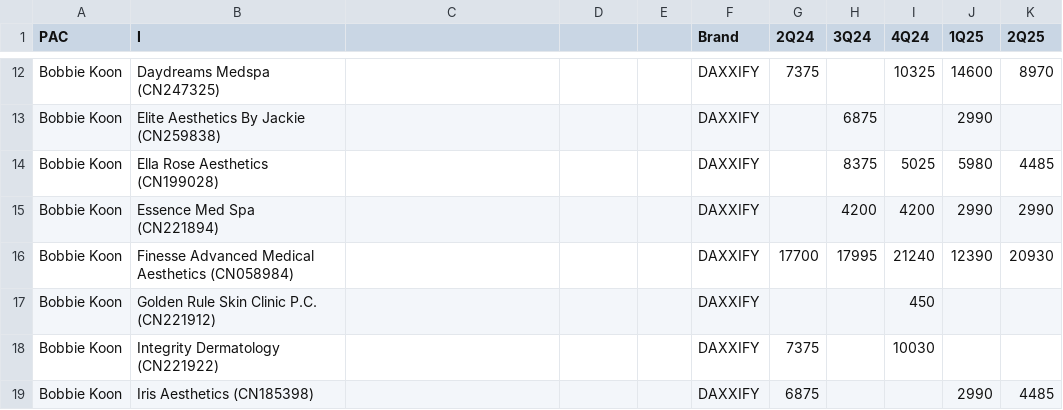
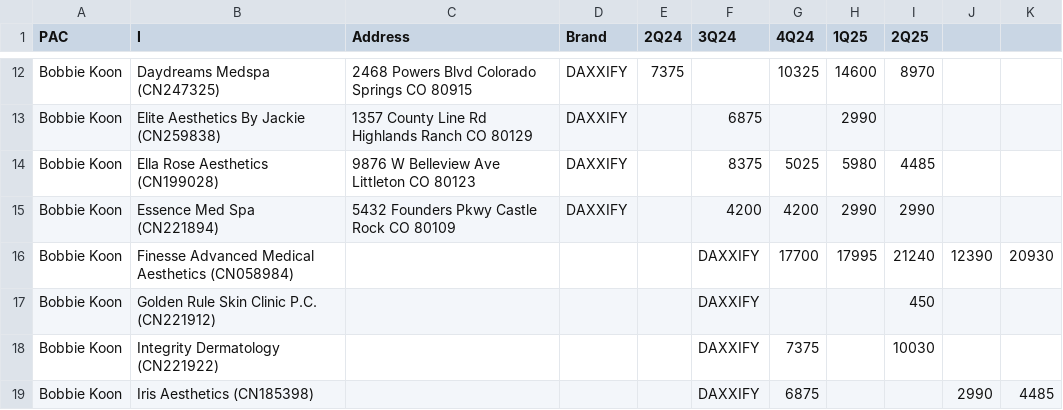
Before and after one commit to bryding/territory-map, a CSV file: public/data/High Plains Sales Data.csv, drawn as a sheet; only a part is shown, gaps mark what is left out; the diff covers the shown part only; the diff names each change by its address in the sheet, - before the commit and + after, or states it on an @@ line.

```diff
--- a/public/data/High Plains Sales Data.csv
+++ b/public/data/High Plains Sales Data.csv
-C1: (empty)
+C1: Address
-D1: (empty)
+D1: Brand
-E1: (empty)
+E1: 2Q24
-F1: Brand
+F1: 3Q24
-G1: 2Q24
+G1: 4Q24
-H1: 3Q24
+H1: 1Q25
-I1: 4Q24
+I1: 2Q25
-J1: 1Q25
+J1: (empty)
-K1: 2Q25
+K1: (empty)
-C12 (Address): (empty)
+C12 (Address): 2468 Powers Blvd Colorado Springs CO 80915
-D12:D15 (Brand): (empty)
+D12:D15 (Brand): DAXXIFY
-E12 (2Q24): (empty)
+E12 (2Q24): 7375
-F12 (3Q24): DAXXIFY
+F12 (3Q24): (empty)
-G12 (4Q24): 7375
+G12 (4Q24): 10325
-H12 (1Q25): (empty)
+H12 (1Q25): 14600
-I12 (2Q25): 10325
+I12 (2Q25): 8970
-J12: 14600
+J12: (empty)
-K12: 8970
+K12: (empty)
-C13 (Address): (empty)
+C13 (Address): 1357 County Line Rd Highlands Ranch CO 80129
-F13 (3Q24): DAXXIFY
+F13 (3Q24): 6875
-H13 (1Q25): 6875
+H13 (1Q25): 2990
-J13: 2990
+J13: (empty)
-C14 (Address): (empty)
+C14 (Address): 9876 W Belleview Ave Littleton CO 80123
-F14 (3Q24): DAXXIFY
+F14 (3Q24): 8375
-G14 (4Q24): (empty)
+G14 (4Q24): 5025
-H14 (1Q25): 8375
+H14 (1Q25): 5980
-I14 (2Q25): 5025
+I14 (2Q25): 4485
-J14: 5980
+J14: (empty)
-K14: 4485
+K14: (empty)
-C15 (Address): (empty)
+C15 (Address): 5432 Founders Pkwy Castle Rock CO 80109
-F15 (3Q24): DAXXIFY
+F15 (3Q24): 4200
-G15 (4Q24): (empty)
+G15 (4Q24): 4200
-H15 (1Q25): 4200
+H15 (1Q25): 2990
-I15 (2Q25): 4200
+I15 (2Q25): 2990
-J15: 2990
+J15: (empty)
-K15: 2990
+K15: (empty)
```
Also changed, not shown: 66 edited cells elsewhere in this file, 9 other files.
